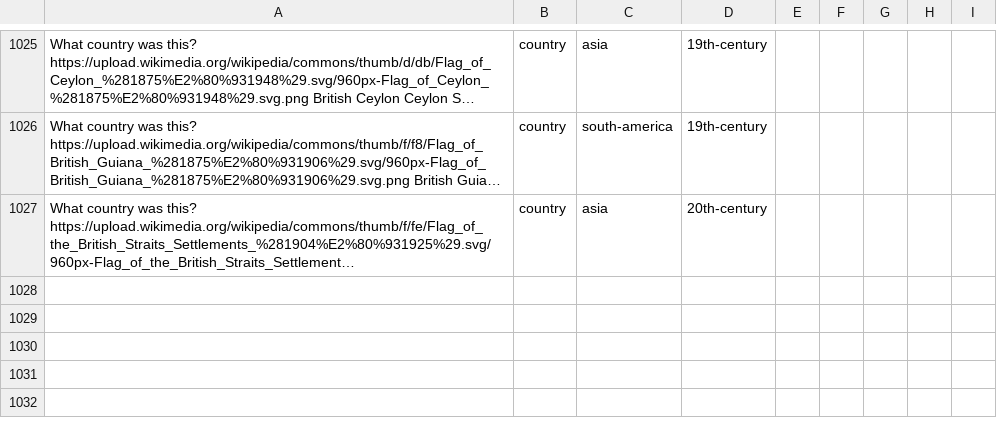
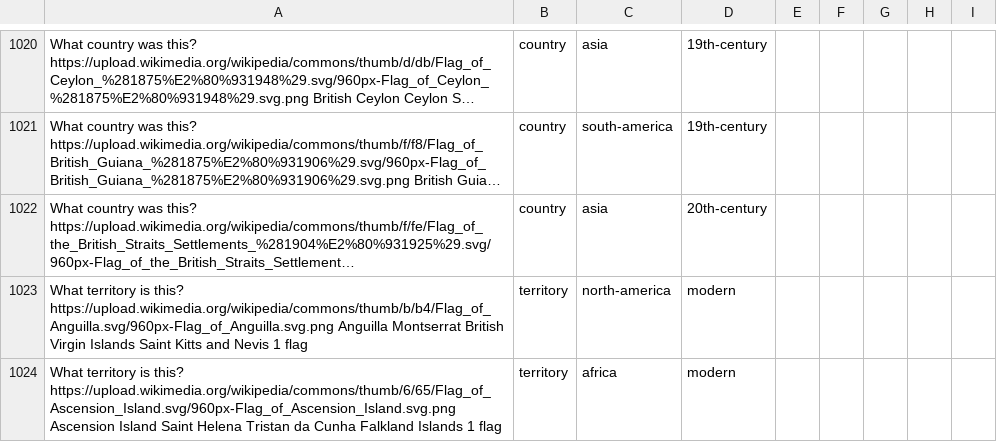
Before and after one commit to Nate-Cockroft/flag-quiz, a CSV file: questions.csv, drawn as a sheet; only a part is shown, gaps mark what is left out; long unchanged cells end in …; the diff covers the shown part only; the diff names each change by its address in the sheet, - before the commit and + after, or states it on an @@ line.

Commit message:
Remove duplicate flag images, add 4 remaining Union Jack territories

```diff
--- a/questions.csv
+++ b/questions.csv
+row 1023: What territory is this? https://upload.wikimedia.org/wikipedia/commons/thumb/b/b4/Flag_of_Anguilla.svg/960px-Flag_of_Anguilla.svg.png Anguilla Montserrat British Virgin Islands Saint Kitts and Nevis 1 flag | territory | north-america | modern
+row 1024: What territory is this? https://upload.wikimedia.org/wikipedia/commons/thumb/6/65/Flag_of_Ascension_Island.svg/960px-Flag_of_Ascension_Island.svg.png Ascension Island Saint Helena Tristan da Cunha Falkland Islands 1 flag | territory | africa | modern
```
Also changed, not shown: 2 added rows and 5 removed rows elsewhere in this file, 5 other files.
